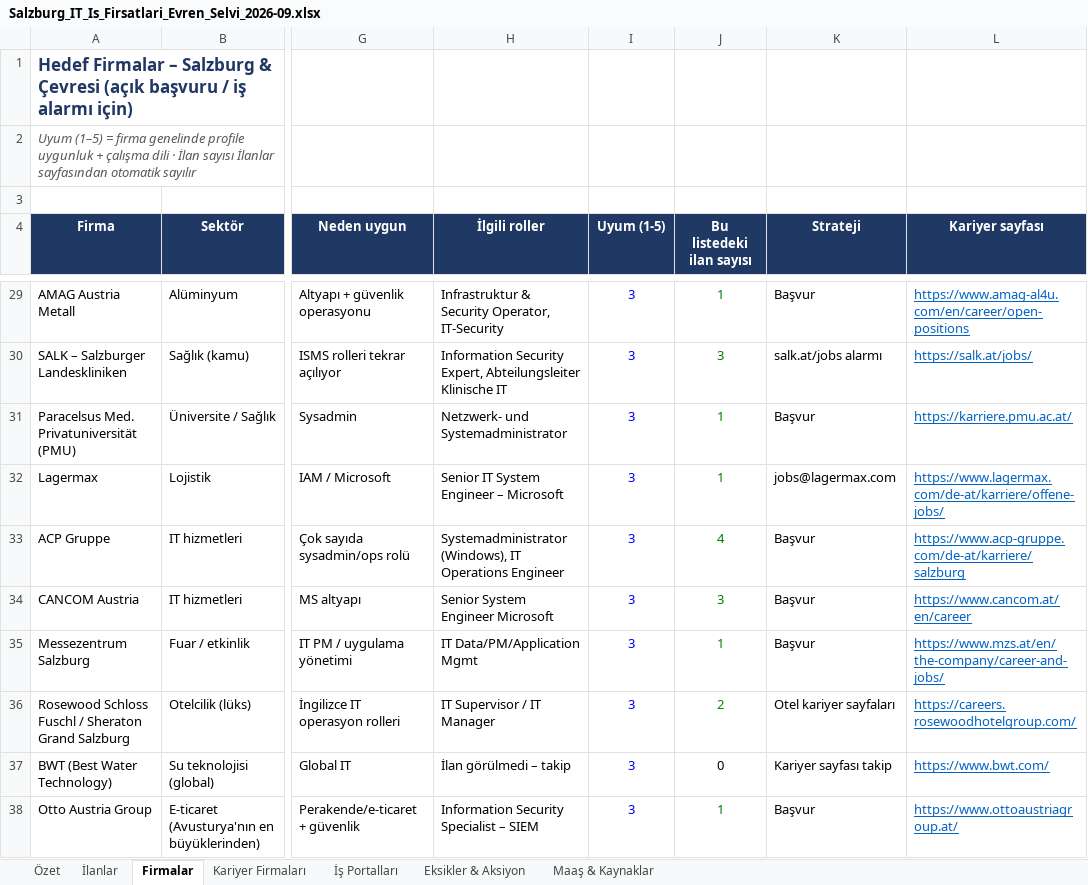
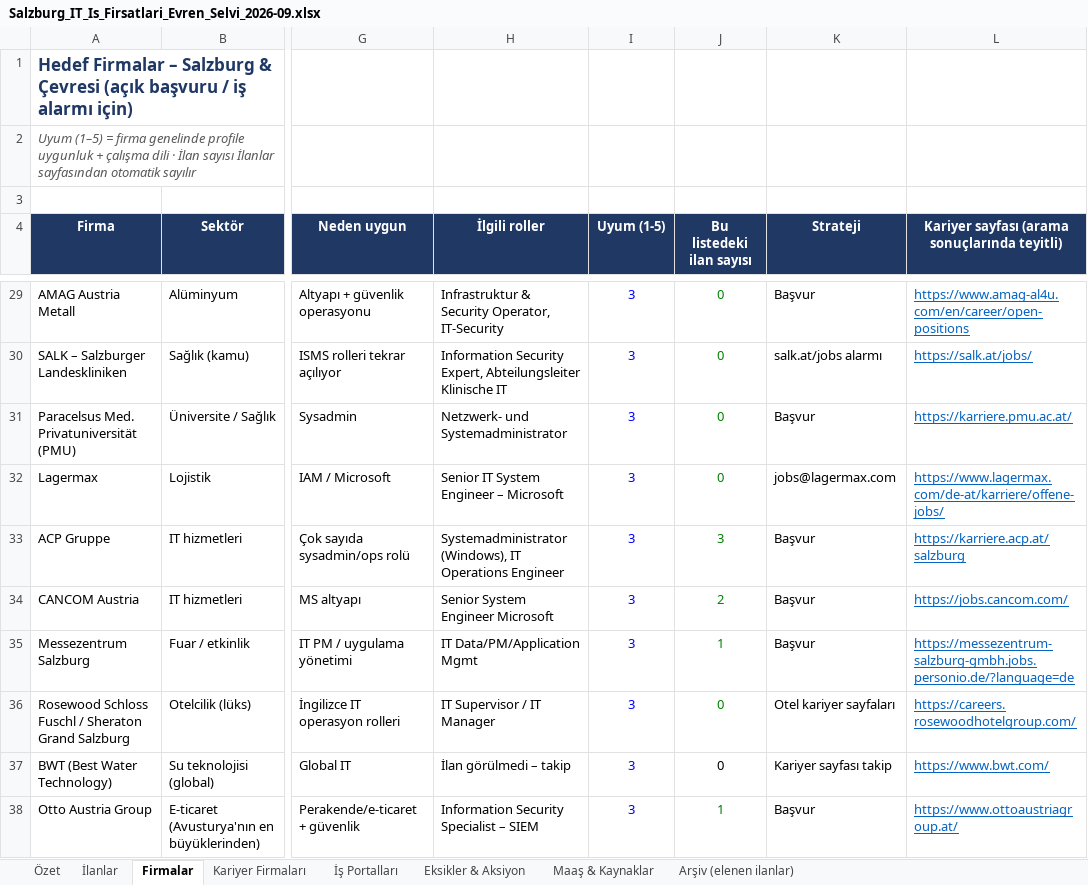
Before and after one commit to hgulbicim/ai-job-search, an Excel workbook: company_research/Salzburg_IT_Is_Firsatlari_Evren_Selvi_2026-09.xlsx, sheet Firmalar, drawn as a sheet; only a part is shown, gaps mark what is left out; values as stored, in another font and other column widths than the file's, no borders; charts and pictures and conditional formats not drawn; the diff covers the shown part only; the diff names each change by its address in the sheet, - before the commit and + after, or states it on an @@ line.

```diff
--- a/company_research/Salzburg_IT_Is_Firsatlari_Evren_Selvi_2026-09.xlsx (sheet Firmalar)
+++ b/company_research/Salzburg_IT_Is_Firsatlari_Evren_Selvi_2026-09.xlsx (sheet Firmalar)
+sheet tab: Arşiv (elenen ilanlar)
-L4: Kariyer sayfası
+L4: Kariyer sayfası (arama sonuçlarında teyitli)
-J29 (Bu listedeki ilan sayısı): 1
+J29 (Bu listedeki ilan sayısı): 0
-J30 (Bu listedeki ilan sayısı): 3
+J30 (Bu listedeki ilan sayısı): 0
-J31:J32 (Bu listedeki ilan sayısı): 1
+J31:J32 (Bu listedeki ilan sayısı): 0
-J33 (Bu listedeki ilan sayısı): 4
+J33 (Bu listedeki ilan sayısı): 3
-L33: https://www.acp-gruppe.com/de-at/karriere/salzburg
+L33: https://karriere.acp.at/salzburg
-J34 (Bu listedeki ilan sayısı): 3
+J34 (Bu listedeki ilan sayısı): 2
-L34: https://www.cancom.at/en/career
+L34: https://jobs.cancom.com/
-L35: https://www.mzs.at/en/the-company/career-and-jobs/
+L35: https://messezentrum-salzburg-gmbh.jobs.personio.de/?language=de
-J36 (Bu listedeki ilan sayısı): 2
+J36 (Bu listedeki ilan sayısı): 0
```
Also changed, not shown: 31 edited cells elsewhere in this sheet, sheet İlanlar, sheet Özet, sheet Maaş & Kaynaklar, formulas that keep their value, charts or pictures, 1 other file.
